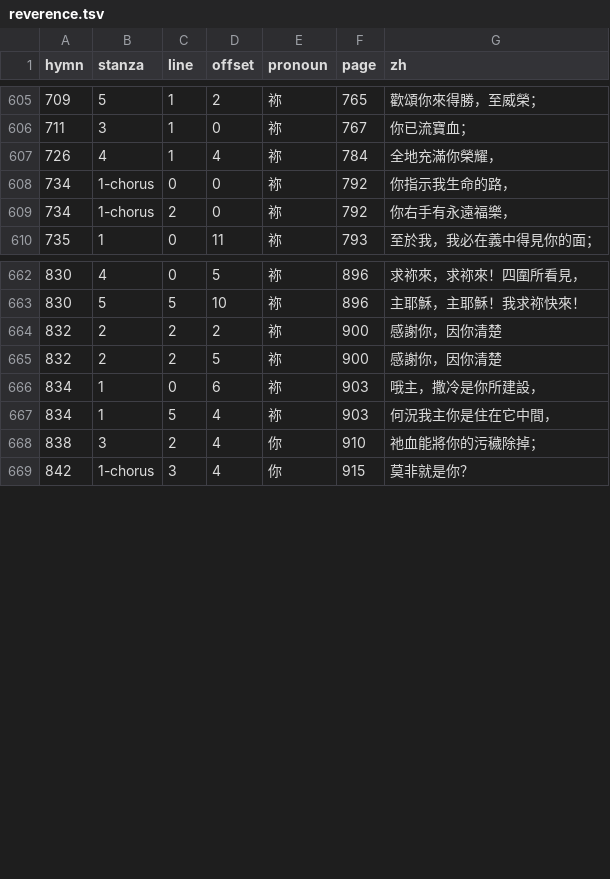
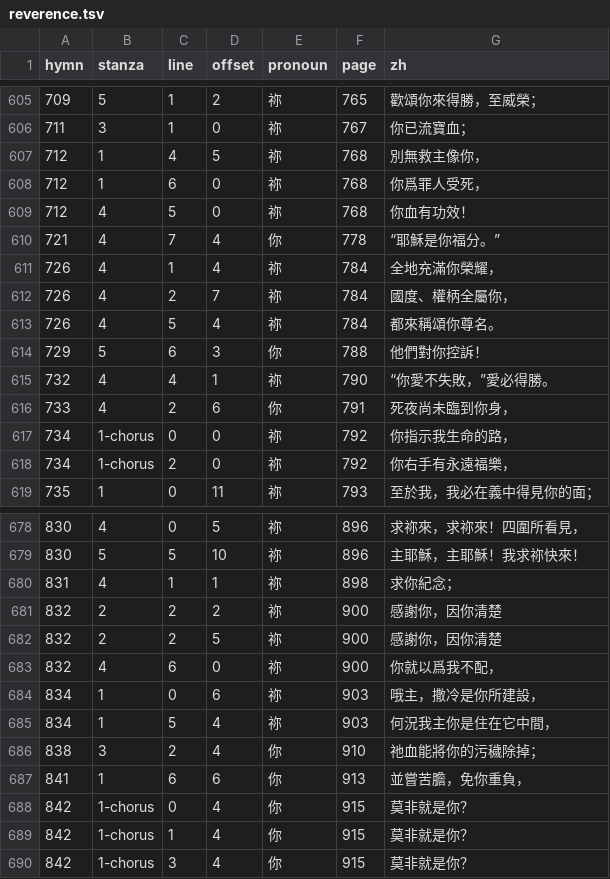
Before and after one commit to ickc/selected-hymns-and-songs, a TSV file: data/reverence.tsv, drawn as a sheet; only a part is shown, gaps mark what is left out; the diff covers the shown part only; the diff names each change by its address in the sheet, - before the commit and + after, or states it on an @@ line.

Commit message:
Read the last of the stanza-anchored bands

```diff
--- a/data/reverence.tsv
+++ b/data/reverence.tsv
+row 607: 712 | 1 | 4 | 5 | 祢 | 768 | 別無救主像你，
+row 608: 712 | 1 | 6 | 0 | 祢 | 768 | 你爲罪人受死，
+row 609: 712 | 4 | 5 | 0 | 祢 | 768 | 你血有功效！
+row 610: 721 | 4 | 7 | 4 | 你 | 778 | “耶穌是你福分。”
+row 612: 726 | 4 | 2 | 7 | 祢 | 784 | 國度、權柄全屬你，
+row 613: 726 | 4 | 5 | 4 | 祢 | 784 | 都來稱頌你尊名。
+row 614: 729 | 5 | 6 | 3 | 你 | 788 | 他們對你控訴！
+row 615: 732 | 4 | 4 | 1 | 祢 | 790 | “你愛不失敗，”愛必得勝。
+row 616: 733 | 4 | 2 | 6 | 你 | 791 | 死夜尚未臨到你身，
+row 680: 831 | 4 | 1 | 1 | 祢 | 898 | 求你紀念；
+row 683: 832 | 4 | 6 | 0 | 祢 | 900 | 你就以爲我不配，
+row 687: 841 | 1 | 6 | 6 | 你 | 913 | 並嘗苦膽，免你重負，
+row 688: 842 | 1-chorus | 0 | 4 | 你 | 915 | 莫非就是你？
+row 689: 842 | 1-chorus | 1 | 4 | 你 | 915 | 莫非就是你？
```
Also changed, not shown: 7 added rows elsewhere in this file, 9 other files.
